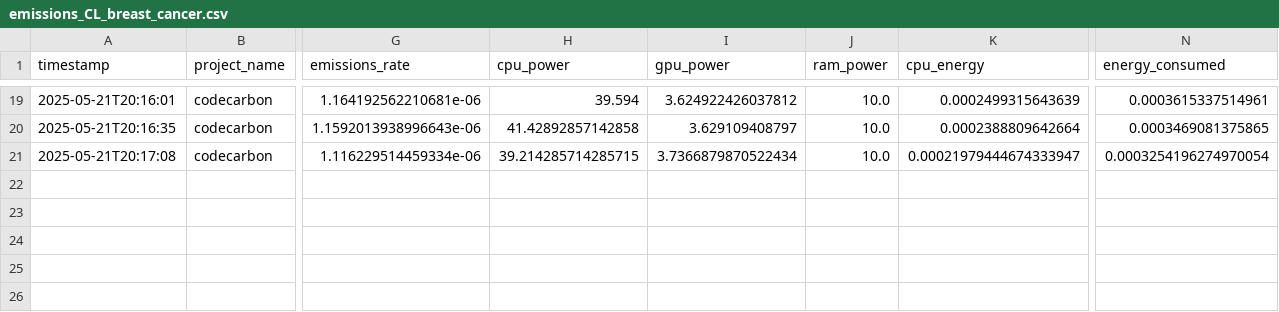
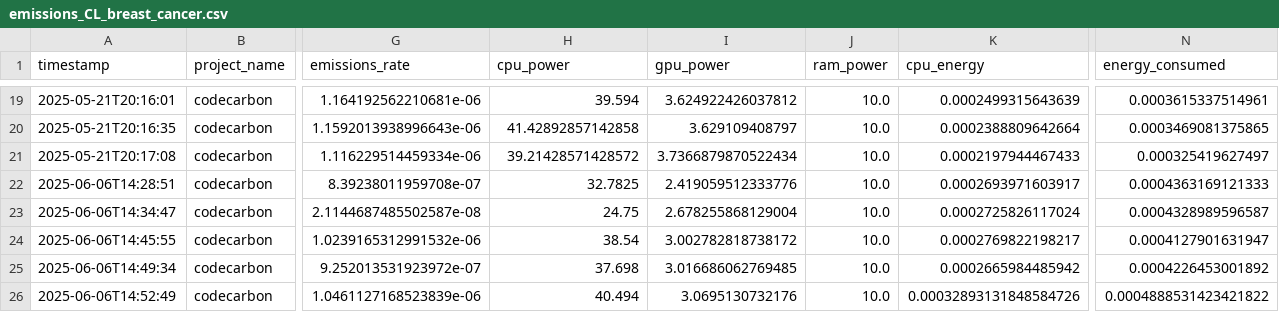
Before and after one commit to Maxnasc/Errors_in_labels_with_PC, a CSV file: codecarbon_emissions/emissions_CL_breast_cancer.csv, drawn as a sheet; only a part is shown, gaps mark what is left out; rows hold the shown columns only; the diff names each change by its address in the sheet, - before the commit and + after, or states it on an @@ line.

```diff
--- a/codecarbon_emissions/emissions_CL_breast_cancer.csv
+++ b/codecarbon_emissions/emissions_CL_breast_cancer.csv
-H21 (cpu_power): 39.214285714285715
+H21 (cpu_power): 39.21428571428572
-K21 (cpu_energy): 0.00021979444674333947
+K21 (cpu_energy): 0.0002197944467433
-N21 (energy_consumed): 0.0003254196274970054
+N21 (energy_consumed): 0.000325419627497
+row 22: 2025-06-06T14:28:51 | codecarbon | 8.39238011959708e-07 | 32.7825 | 2.419059512333776 | 10.0 | 0.0002693971603917 | 0.0004363169121333
+row 23: 2025-06-06T14:34:47 | codecarbon | 2.1144687485502587e-08 | 24.75 | 2.678255868129004 | 10.0 | 0.0002725826117024 | 0.0004328989596587
+row 24: 2025-06-06T14:45:55 | codecarbon | 1.0239165312991532e-06 | 38.54 | 3.002782818738172 | 10.0 | 0.0002769822198217 | 0.0004127901631947
+row 25: 2025-06-06T14:49:34 | codecarbon | 9.252013531923972e-07 | 37.698 | 3.016686062769485 | 10.0 | 0.0002665984485942 | 0.0004226453001892
+row 26: 2025-06-06T14:52:49 | codecarbon | 1.0461127168523839e-06 | 40.494 | 3.0695130732176 | 10.0 | 0.00032893131848584726 | 0.0004888531423421822
```
Also changed, not shown: codecarbon_emissions/emissions_CL_2D.csv, codecarbon_emissions/emissions_CL_load_iris.csv, 40 other files.
